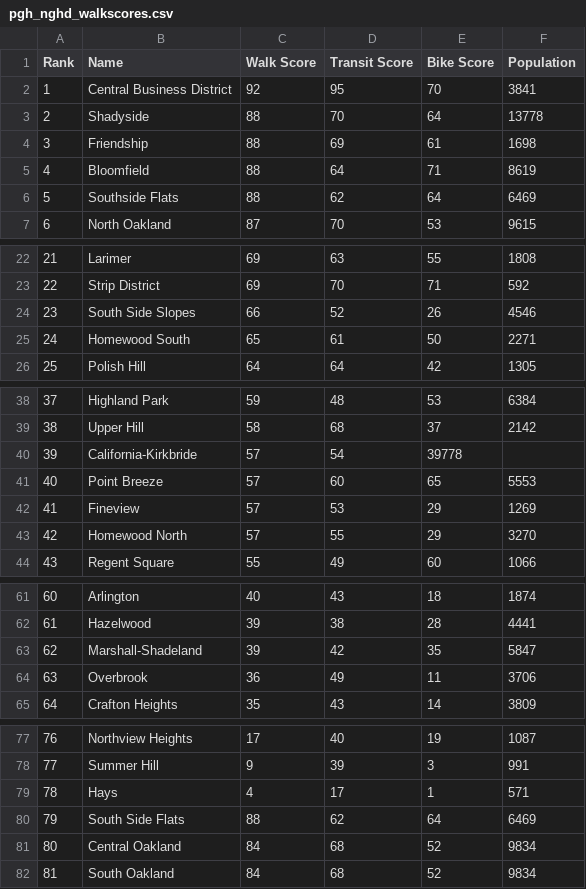
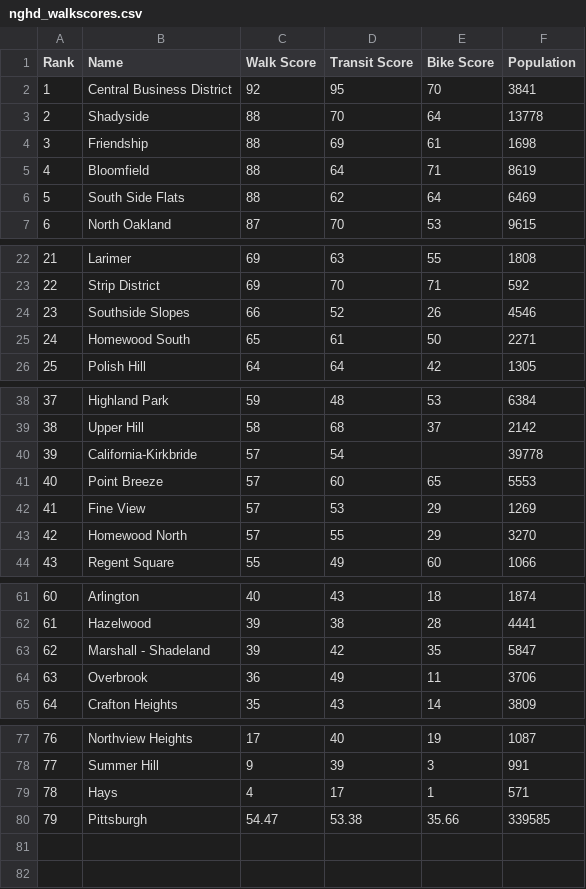
Before and after one commit to dantasse/neighborhood_guides, a CSV file: site/src/assets/pgh/nghd_walkscores.csv (was site/src/assets/pgh_nghd_walkscores.csv), drawn as a sheet; only a part is shown, gaps mark what is left out.

Commit message:
walkscore files for pittsburgh and sf

```diff
--- a/site/src/assets/pgh_nghd_walkscores.csv
+++ b/site/src/assets/pgh/nghd_walkscores.csv
@@ -5,3 +5,3 @@ Rank,Name,Walk Score,Transit Score,Bike Score,Population
 4,Bloomfield,88,64,71,8619
-5,Southside Flats,88,62,64,6469
+5,South Side Flats,88,62,64,6469
 6,North Oakland,87,70,53,9615
@@ -23,3 +23,3 @@ Rank,Name,Walk Score,Transit Score,Bike Score,Population
 22,Strip District,69,70,71,592
-23,South Side Slopes,66,52,26,4546
+23,Southside Slopes,66,52,26,4546
 24,Homewood South,65,61,50,2271
@@ -39,5 +39,5 @@ Rank,Name,Walk Score,Transit Score,Bike Score,Population
 38,Upper Hill,58,68,37,2142
-39,California-Kirkbride,57,54,39778
+39,California-Kirkbride,57,54,,39778
 40,Point Breeze,57,60,65,5553
-41,Fineview,57,53,29,1269
+41,Fine View,57,53,29,1269
 42,Homewood North,57,55,29,3270
@@ -62,3 +62,3 @@ Rank,Name,Walk Score,Transit Score,Bike Score,Population
 61,Hazelwood,39,38,28,4441
-62,Marshall-Shadeland,39,42,35,5847
+62,Marshall - Shadeland,39,42,35,5847
 63,Overbrook,36,49,11,3706
@@ -79,4 +79,2 @@ Rank,Name,Walk Score,Transit Score,Bike Score,Population
 78,Hays,4,17,1,571
-79,South Side Flats,88,62,64,6469
-80,Central Oakland,84,68,52,9834
-81,South Oakland,84,68,52,9834
+79,Pittsburgh,54.47,53.38,35.66,339585
```
Also changed, not shown: 1 other file.
